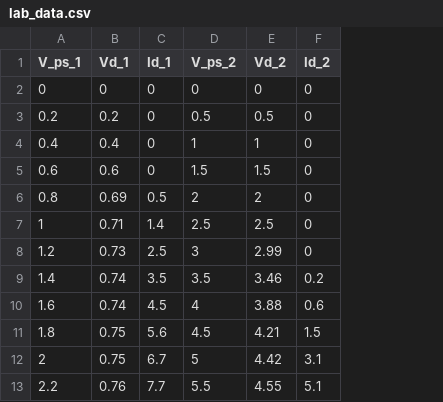
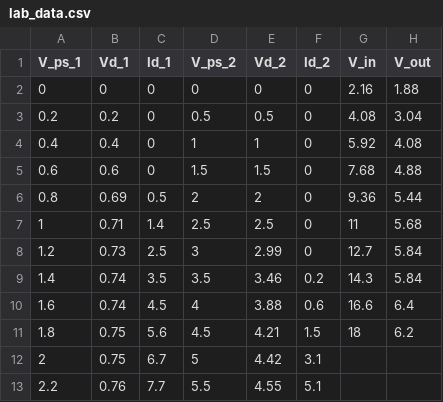
Before and after one commit to sabbirahm3d/courses, a CSV file: labs/lab01/src/lab_data.csv, drawn as a sheet; only a part is shown; the diff names each change by its address in the sheet, - before the commit and + after, or states it on an @@ line.

```diff
--- a/labs/lab01/src/lab_data.csv
+++ b/labs/lab01/src/lab_data.csv
+column G (V_in), rows 2-11: 2.16 | 4.08 | 5.92 | 7.68 | 9.36 | 11 | 12.7 | 14.3 | 16.6 | 18
+column H (V_out), rows 2-11: 1.88 | 3.04 | 4.08 | 4.88 | 5.44 | 5.68 | 5.84 | 5.84 | 6.4 | 6.2
```
Also changed, not shown: 2 other files.
